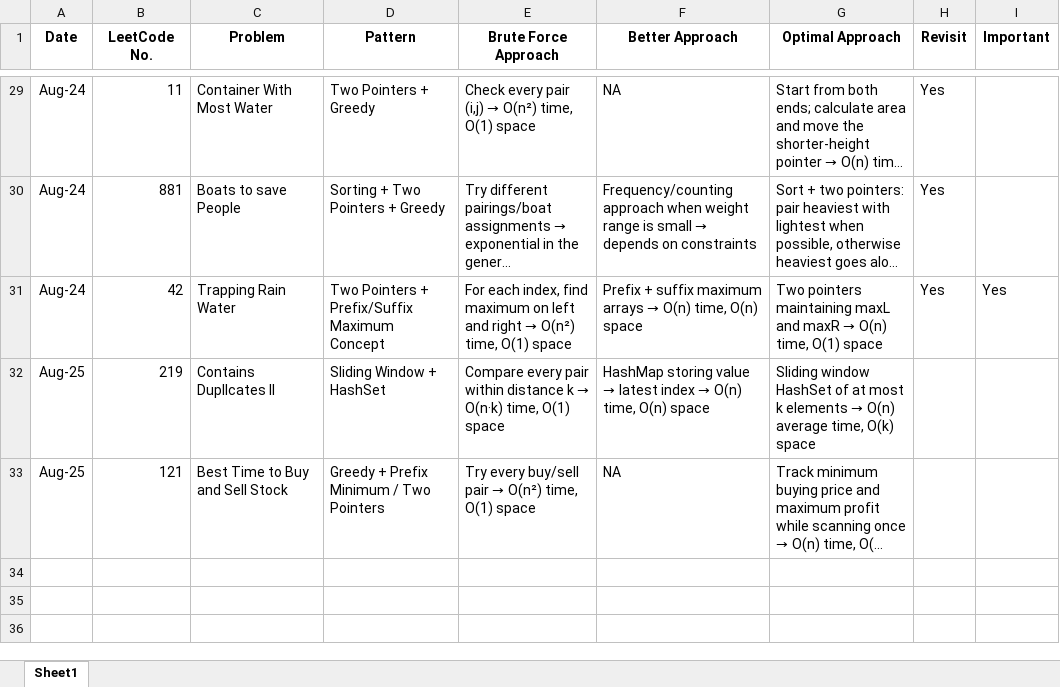
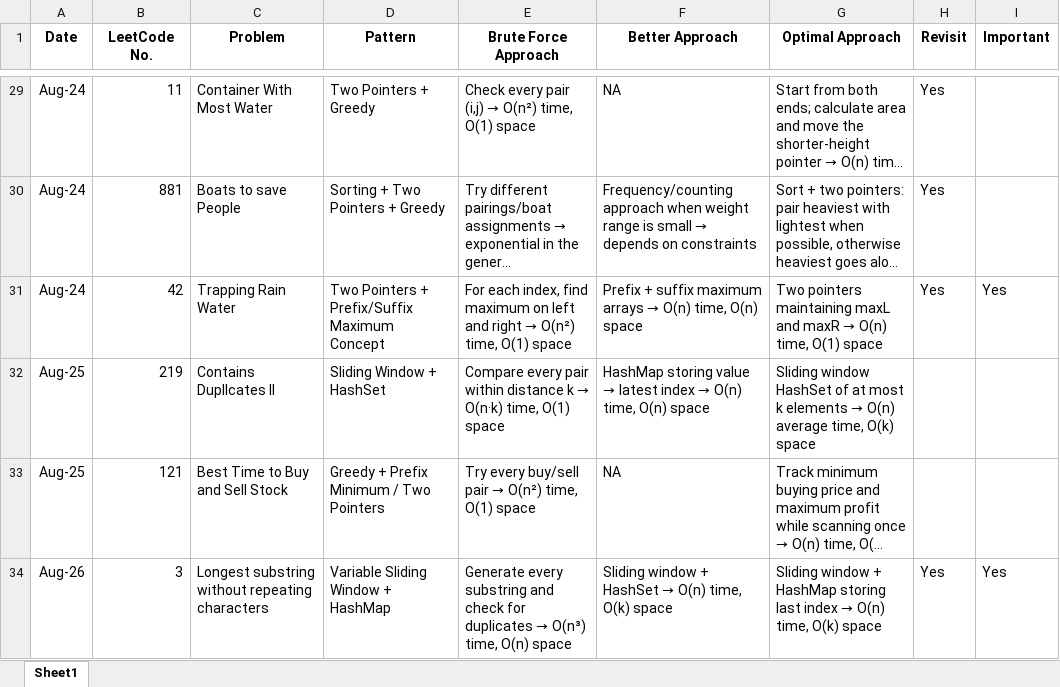
Before and after one commit to pavanbommedi/DSA-Java, an Excel workbook: DSATracking.xlsx, sheet Sheet1, drawn as a sheet; only a part is shown, gaps mark what is left out; long unchanged cells end in …; values as stored, in another font and other column widths than the file's, no borders; the diff names each change by its address in the sheet, - before the commit and + after, or states it on an @@ line.

Commit message:
updated DSA tracker

```diff
--- a/DSATracking.xlsx (sheet Sheet1)
+++ b/DSATracking.xlsx (sheet Sheet1)
+row 34: Aug-26 | 3 | Longest substring without repeating characters | Variable Sliding Window + HashMap | Generate every substring and check for duplicates → O(n³) time, O(n) space | Sliding window + HashSet → O(n) time, O(k) space | Sliding window + HashMap storing last index → O(n) time, O(k) space | Yes | Yes
```
